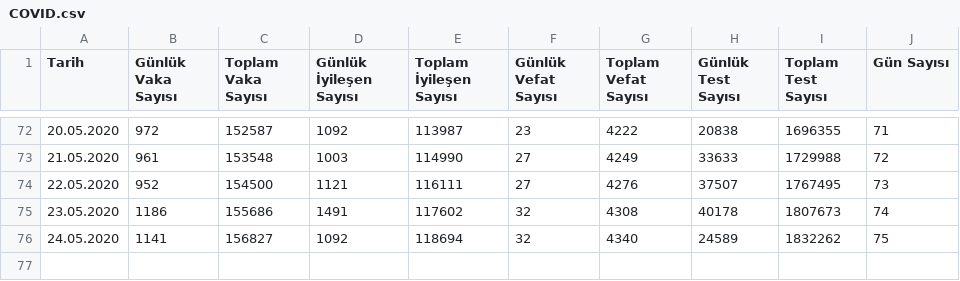
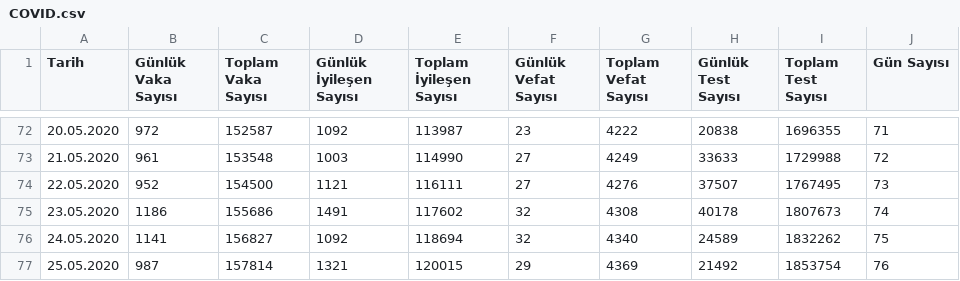
Before and after one commit to uozcan12/uai-covid19-tur, a CSV file: data/COVID.csv, drawn as a sheet; only a part is shown, gaps mark what is left out; the diff names each change by its address in the sheet, - before the commit and + after, or states it on an @@ line.

Commit message:
update data

```diff
--- a/data/COVID.csv
+++ b/data/COVID.csv
+row 77: 25.05.2020 | 987 | 157814 | 1321 | 120015 | 29 | 4369 | 21492 | 1853754 | 76
```
